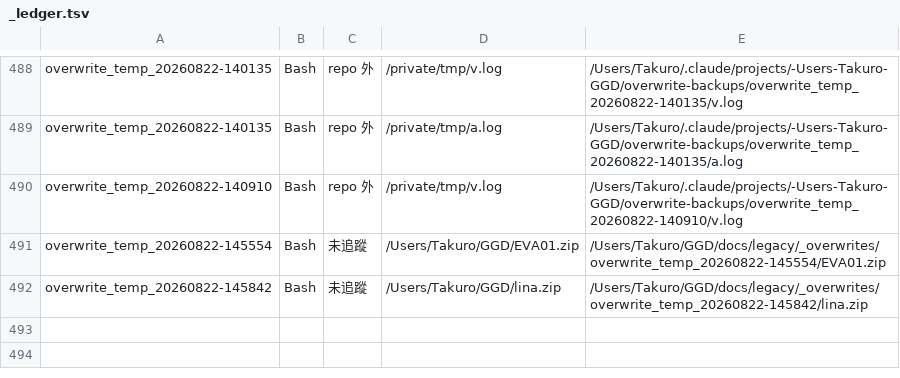
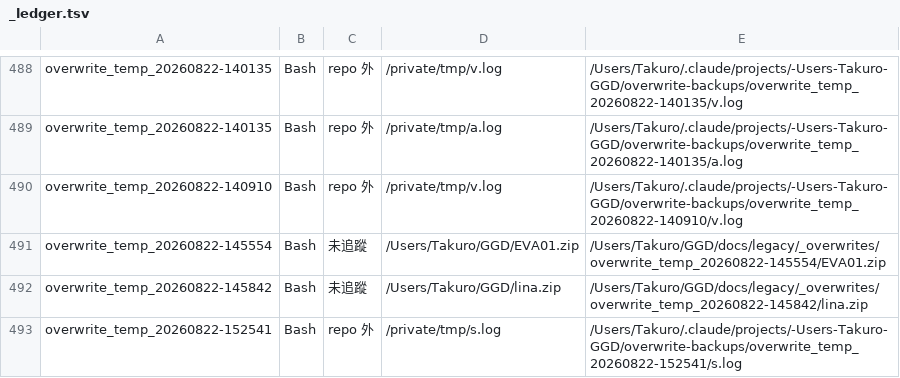
Before and after one commit to adms/GGD, a TSV file: docs/legacy/_overwrites/_ledger.tsv, drawn as a sheet; only a part is shown, gaps mark what is left out; the diff names each change by its address in the sheet, - before the commit and + after, or states it on an @@ line.

```diff
--- a/docs/legacy/_overwrites/_ledger.tsv
+++ b/docs/legacy/_overwrites/_ledger.tsv
+row 493: overwrite_temp_20260822-152541 | Bash | repo 外 | /private/tmp/s.log | /Users/Takuro/.claude/projects/-Users-Takuro-GGD/overwrite-backups/overwrite_temp_20260822-152541/s.log
```
Also changed, not shown: 4 other files.
